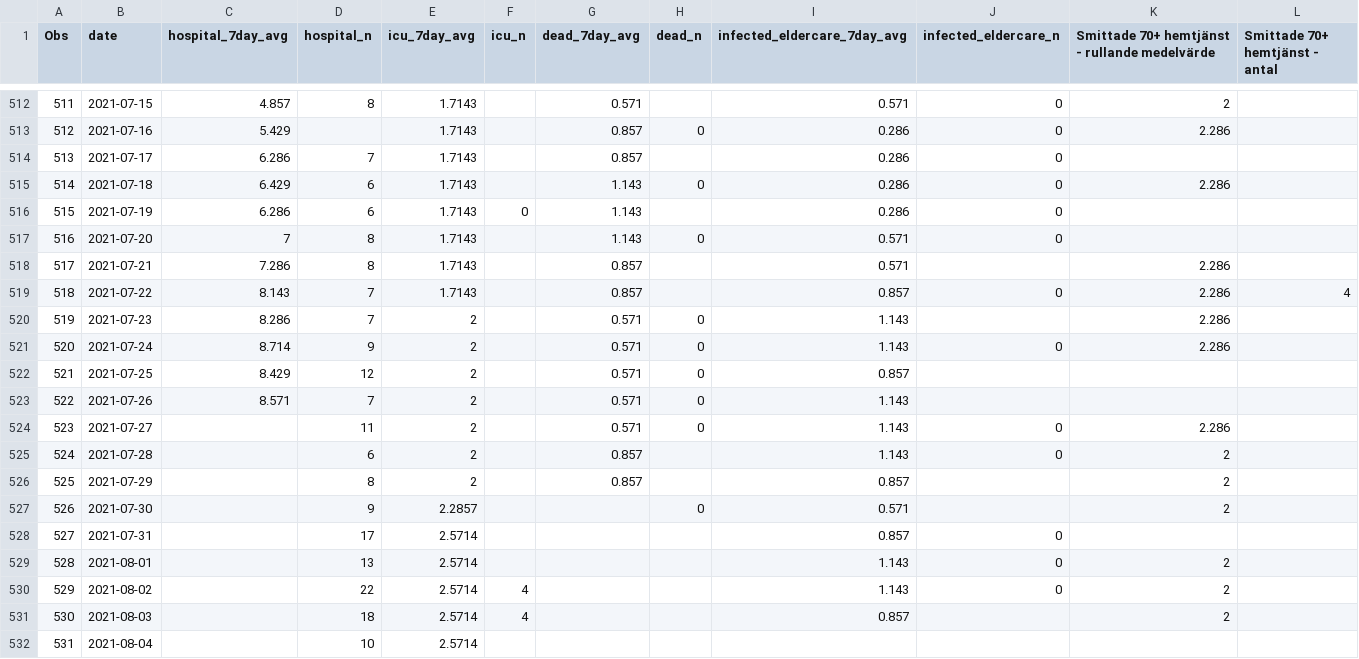
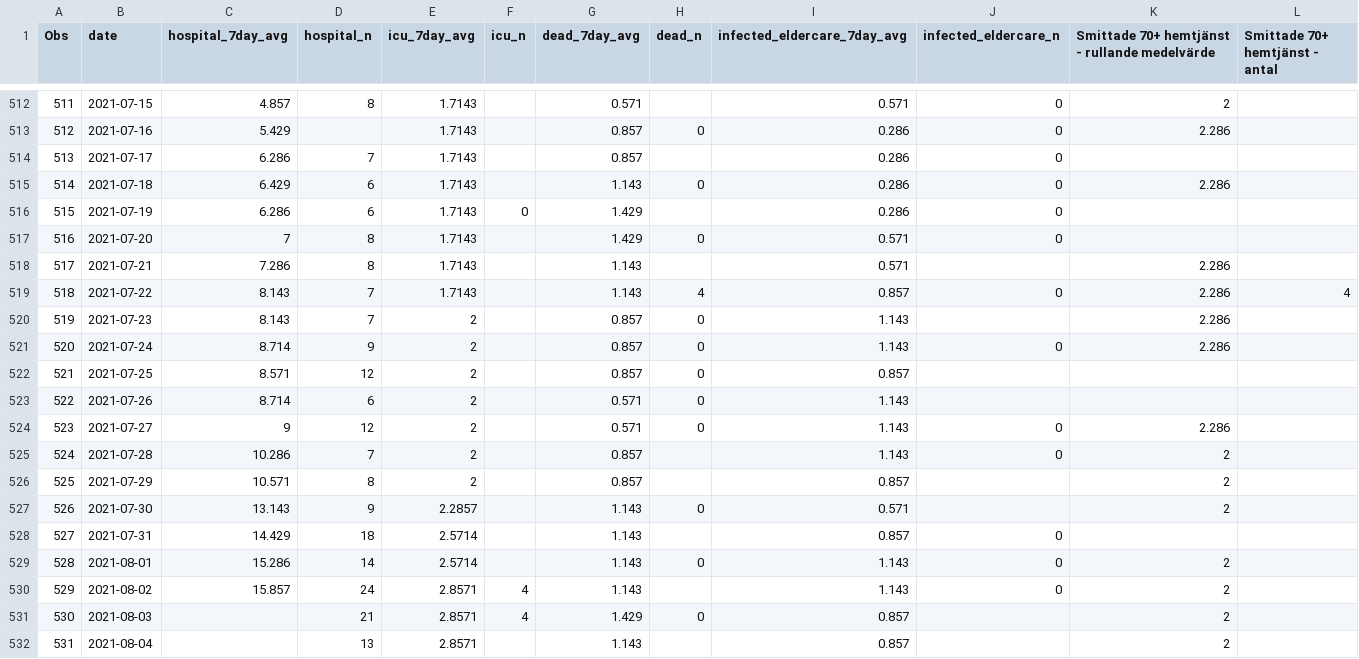
Before and after one commit to adamaltmejd/covid, a CSV file: data/Socialstyrelsen_latest.csv, drawn as a sheet; only a part is shown, gaps mark what is left out; the diff covers the shown part only.

```diff
--- a/data/Socialstyrelsen_latest.csv
+++ b/data/Socialstyrelsen_latest.csv
@@ -515,18 +515,18 @@ Obs,date,hospital_7day_avg,hospital_n,icu_7day_avg,icu_n,dead_7day_avg,dead_n,in
 514,2021-07-18,6.429,6,1.7143,,1.143,0,0.286,0,2.286,
-515,2021-07-19,6.286,6,1.7143,0,1.143,,0.286,0,,
-516,2021-07-20,7,8,1.7143,,1.143,0,0.571,0,,
-517,2021-07-21,7.286,8,1.7143,,0.857,,0.571,,2.286,
-518,2021-07-22,8.143,7,1.7143,,0.857,,0.857,0,2.286,4
-519,2021-07-23,8.286,7,2,,0.571,0,1.143,,2.286,
-520,2021-07-24,8.714,9,2,,0.571,0,1.143,0,2.286,
-521,2021-07-25,8.429,12,2,,0.571,0,0.857,,,
-522,2021-07-26,8.571,7,2,,0.571,0,1.143,,,
-523,2021-07-27,,11,2,,0.571,0,1.143,0,2.286,
-524,2021-07-28,,6,2,,0.857,,1.143,0,2,
-525,2021-07-29,,8,2,,0.857,,0.857,,2,
-526,2021-07-30,,9,2.2857,,,0,0.571,,2,
-527,2021-07-31,,17,2.5714,,,,0.857,0,,
-528,2021-08-01,,13,2.5714,,,,1.143,0,2,
-529,2021-08-02,,22,2.5714,4,,,1.143,0,2,
-530,2021-08-03,,18,2.5714,4,,,0.857,,2,
-531,2021-08-04,,10,2.5714,,,,,,,
+515,2021-07-19,6.286,6,1.7143,0,1.429,,0.286,0,,
+516,2021-07-20,7,8,1.7143,,1.429,0,0.571,0,,
+517,2021-07-21,7.286,8,1.7143,,1.143,,0.571,,2.286,
+518,2021-07-22,8.143,7,1.7143,,1.143,4,0.857,0,2.286,4
+519,2021-07-23,8.143,7,2,,0.857,0,1.143,,2.286,
+520,2021-07-24,8.714,9,2,,0.857,0,1.143,0,2.286,
+521,2021-07-25,8.571,12,2,,0.857,0,0.857,,,
+522,2021-07-26,8.714,6,2,,0.571,0,1.143,,,
+523,2021-07-27,9,12,2,,0.571,0,1.143,0,2.286,
+524,2021-07-28,10.286,7,2,,0.857,,1.143,0,2,
+525,2021-07-29,10.571,8,2,,0.857,,0.857,,2,
+526,2021-07-30,13.143,9,2.2857,,1.143,0,0.571,,2,
+527,2021-07-31,14.429,18,2.5714,,1.143,,0.857,0,,
+528,2021-08-01,15.286,14,2.5714,,1.143,0,1.143,0,2,
+529,2021-08-02,15.857,24,2.8571,4,1.143,,1.143,0,2,
+530,2021-08-03,,21,2.8571,4,1.429,0,0.857,,2,
+531,2021-08-04,,13,2.8571,,1.143,,0.857,,2,
```
Also changed, not shown: 7 added rows and 130 edited cells elsewhere in this file, 27 other files.
